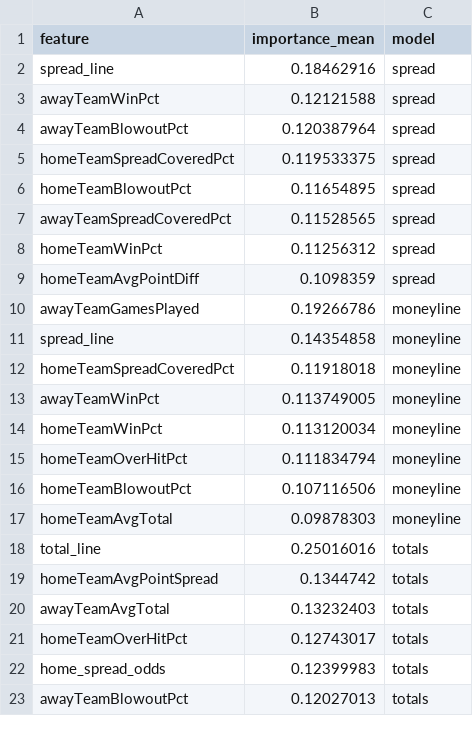
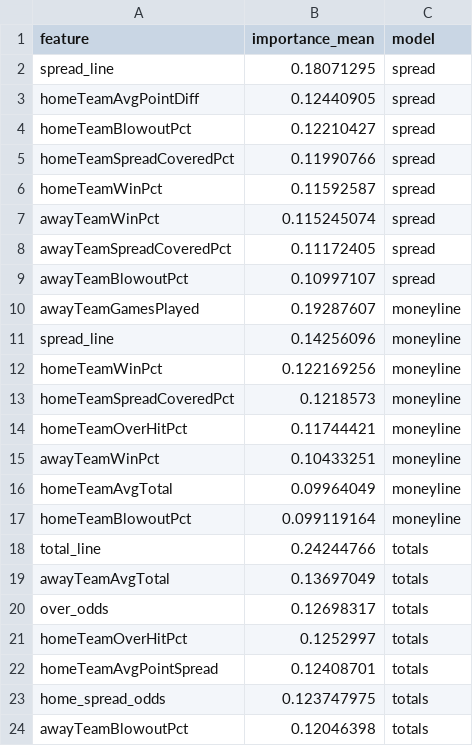
Before and after one commit to gmalbert/nfl-predictions, a CSV file: data_files/model_feature_importances.csv, drawn as a sheet; only a part is shown; the diff covers the shown part only.

```diff
--- a/data_files/model_feature_importances.csv
+++ b/data_files/model_feature_importances.csv
@@ -1,23 +1,24 @@
 feature,importance_mean,model
-spread_line,0.18462916,spread
-awayTeamWinPct,0.12121588,spread
-awayTeamBlowoutPct,0.120387964,spread
-homeTeamSpreadCoveredPct,0.119533375,spread
-homeTeamBlowoutPct,0.11654895,spread
-awayTeamSpreadCoveredPct,0.11528565,spread
-homeTeamWinPct,0.11256312,spread
-homeTeamAvgPointDiff,0.1098359,spread
-awayTeamGamesPlayed,0.19266786,moneyline
-spread_line,0.14354858,moneyline
-homeTeamSpreadCoveredPct,0.11918018,moneyline
-awayTeamWinPct,0.113749005,moneyline
-homeTeamWinPct,0.113120034,moneyline
-homeTeamOverHitPct,0.111834794,moneyline
-homeTeamBlowoutPct,0.107116506,moneyline
-homeTeamAvgTotal,0.09878303,moneyline
-total_line,0.25016016,totals
-homeTeamAvgPointSpread,0.1344742,totals
-awayTeamAvgTotal,0.13232403,totals
-homeTeamOverHitPct,0.12743017,totals
-home_spread_odds,0.12399983,totals
-awayTeamBlowoutPct,0.12027013,totals
+spread_line,0.18071295,spread
+homeTeamAvgPointDiff,0.12440905,spread
+homeTeamBlowoutPct,0.12210427,spread
+homeTeamSpreadCoveredPct,0.11990766,spread
+homeTeamWinPct,0.11592587,spread
+awayTeamWinPct,0.115245074,spread
+awayTeamSpreadCoveredPct,0.11172405,spread
+awayTeamBlowoutPct,0.10997107,spread
+awayTeamGamesPlayed,0.19287607,moneyline
+spread_line,0.14256096,moneyline
+homeTeamWinPct,0.122169256,moneyline
+homeTeamSpreadCoveredPct,0.1218573,moneyline
+homeTeamOverHitPct,0.11744421,moneyline
+awayTeamWinPct,0.10433251,moneyline
+homeTeamAvgTotal,0.09964049,moneyline
+homeTeamBlowoutPct,0.099119164,moneyline
+total_line,0.24244766,totals
+awayTeamAvgTotal,0.13697049,totals
+over_odds,0.12698317,totals
+homeTeamOverHitPct,0.1252997,totals
+homeTeamAvgPointSpread,0.12408701,totals
+home_spread_odds,0.123747975,totals
+awayTeamBlowoutPct,0.12046398,totals
```
Also changed, not shown: 1 removed row elsewhere in this file, data_files/nfl_games_historical.csv, 3 other files.
